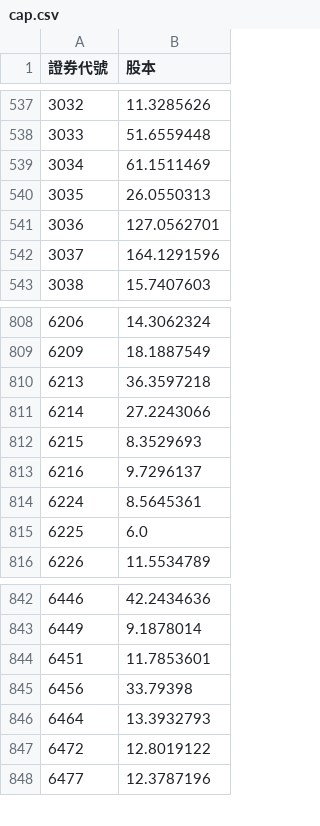
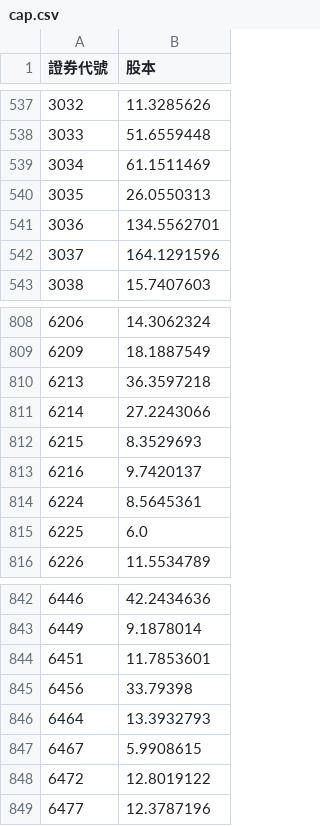
Before and after one commit to lucaslu8812-maker/Short_Sale_Utilization_Rate-Listed_Stocks, a CSV file: cap.csv, drawn as a sheet; only a part is shown, gaps mark what is left out.

```diff
--- a/cap.csv
+++ b/cap.csv
@@ -540,3 +540,3 @@
 3035,26.0550313
-3036,127.0562701
+3036,134.5562701
 3037,164.1291596
@@ -812,3 +812,3 @@
 6215,8.3529693
-6216,9.7296137
+6216,9.7420137
 6224,8.5645361
@@ -846,2 +846,3 @@
 6464,13.3932793
+6467,5.9908615
 6472,12.8019122
```
